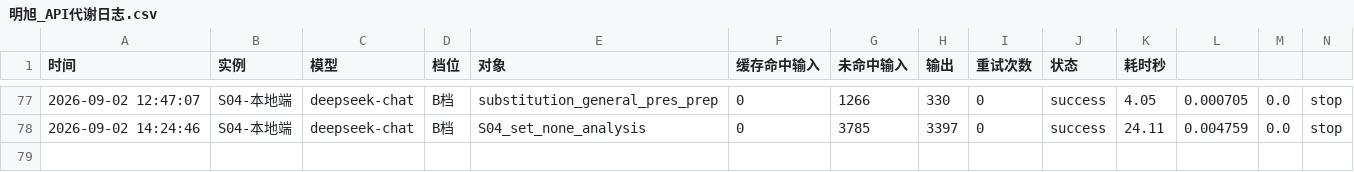
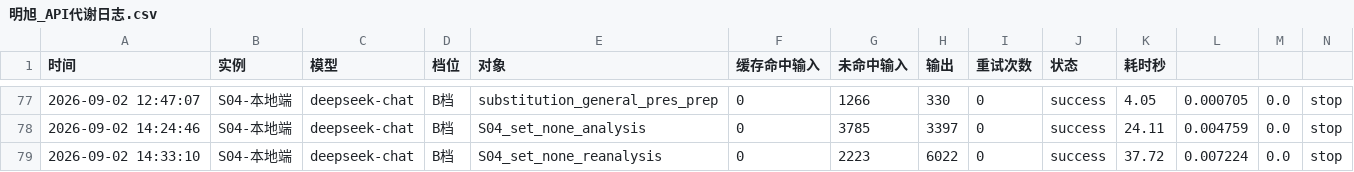
Before and after one commit to 192781-li/mingbenlun, a CSV file: docs/协作机制/明旭的记忆/明旭_API代谢日志.csv, drawn as a sheet; only a part is shown, gaps mark what is left out; rows hold the shown columns only; the diff names each change by its address in the sheet, - before the commit and + after, or states it on an @@ line.

```diff
--- a/docs/协作机制/明旭的记忆/明旭_API代谢日志.csv
+++ b/docs/协作机制/明旭的记忆/明旭_API代谢日志.csv
+row 79: 2026-09-02 14:33:10 | S04-本地端 | deepseek-chat | B档 | S04_set_none_reanalysis | 0 | 2223 | 6022 | 0 | success | 37.72 | 0.007224 | 0.0 | stop
```
Also changed, not shown: 1 other file.
